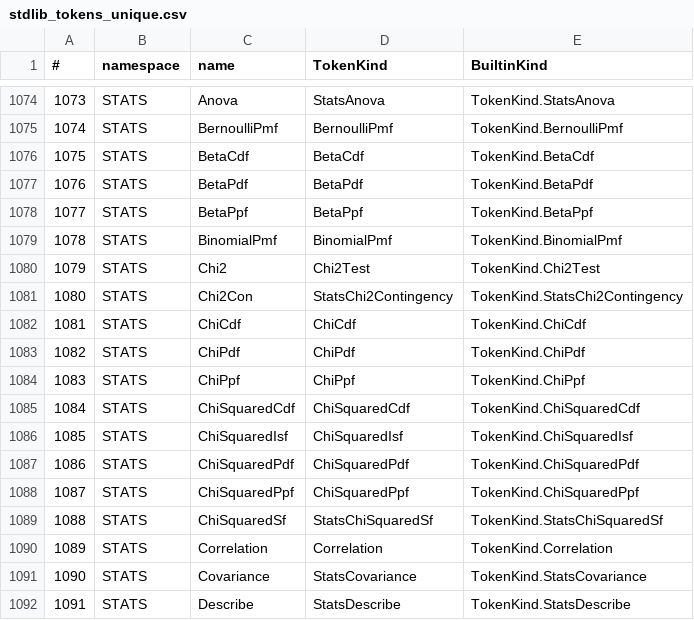
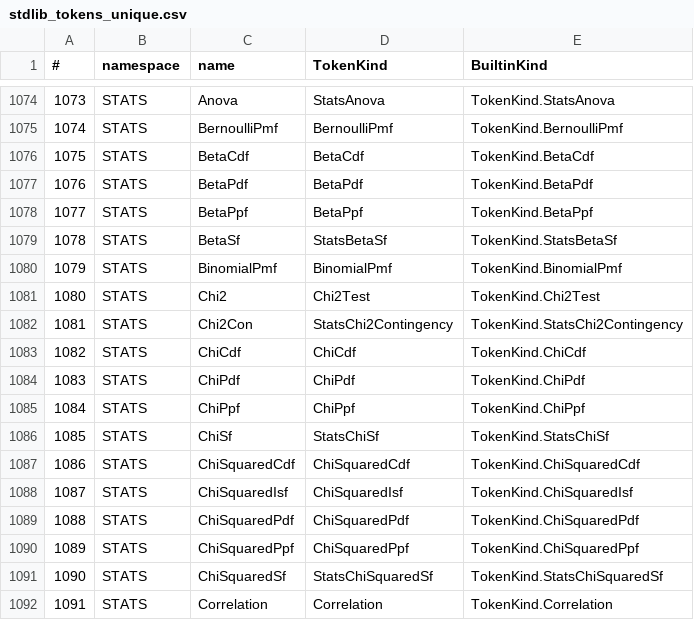
Before and after one commit to c-vision/GMBasic, a CSV file: GMBasicSharp/common/Registry/stdlib_tokens_unique.csv, drawn as a sheet; only a part is shown, gaps mark what is left out; the shorter side is filled out with more unchanged rows; addresses are those after the commit; the diff names each change by its address in the sheet, - before the commit and + after, or states it on an @@ line.

```diff
--- a/GMBasicSharp/common/Registry/stdlib_tokens_unique.csv
+++ b/GMBasicSharp/common/Registry/stdlib_tokens_unique.csv
+row 1079: 1078 | STATS | BetaSf | StatsBetaSf | TokenKind.StatsBetaSf
@@ column A (#) renumbered from row 1080 down @@
+row 1086: 1085 | STATS | ChiSf | StatsChiSf | TokenKind.StatsChiSf
```
Also changed, not shown: GMBasicSharp/common/Registry/stdlib_tokens.csv, GMBasicSharp/common/Registry/surface.csv, 32 other files.
